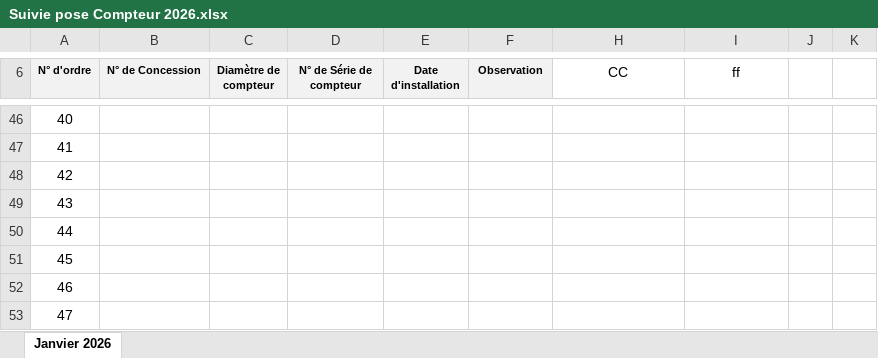
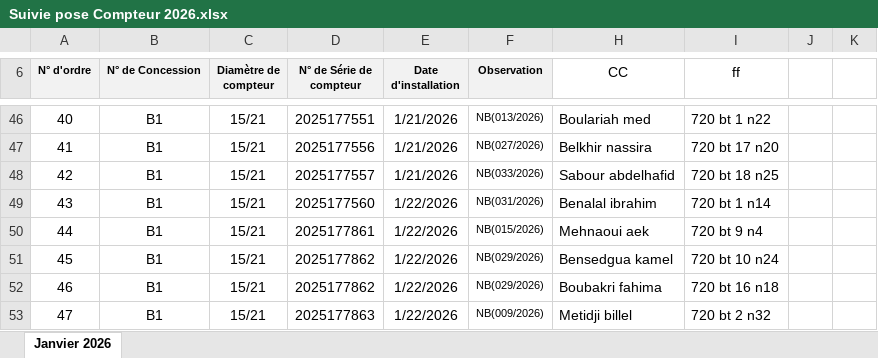
Before and after one commit to Lounnaci-gi/pose_compteur, an Excel workbook: Gestion Stock 2026/Gestion de Stock Berrouaghia/Suivie pose Compteur 2026.xlsx, sheet Janvier 2026, drawn as a sheet; only a part is shown, gaps mark what is left out; values as stored, in another font and other column widths than the file's, no borders; charts and pictures not drawn; the diff covers the shown part only; the diff names each change by its address in the sheet, - before the commit and + after, or states it on an @@ line.

```diff
--- a/Gestion Stock 2026/Gestion de Stock Berrouaghia/Suivie pose Compteur 2026.xlsx (sheet Janvier 2026)
+++ b/Gestion Stock 2026/Gestion de Stock Berrouaghia/Suivie pose Compteur 2026.xlsx (sheet Janvier 2026)
-B46:B53 (N° de Concession): (empty)
+B46:B53 (N° de Concession): B1
-C46:C53 (Diamètre de compteur): (empty)
+C46:C53 (Diamètre de compteur): 15/21
-D46 (N° de Série de compteur): (empty)
+D46 (N° de Série de compteur): 2025177551
-E46:E48 (Date d'installation): (empty)
+E46:E48 (Date d'installation): 1/21/2026
-F46 (Observation): (empty)
+F46 (Observation): NB(013/2026)
-H46 (CC): (empty)
+H46 (CC): Boulariah med
-I46 (ff): (empty)
+I46 (ff): 720 bt 1 n22
-D47 (N° de Série de compteur): (empty)
+D47 (N° de Série de compteur): 2025177556
-F47 (Observation): (empty)
+F47 (Observation): NB(027/2026)
-H47 (CC): (empty)
+H47 (CC): Belkhir nassira
-I47 (ff): (empty)
+I47 (ff): 720 bt 17 n20
-D48 (N° de Série de compteur): (empty)
+D48 (N° de Série de compteur): 2025177557
-F48 (Observation): (empty)
+F48 (Observation): NB(033/2026)
-H48 (CC): (empty)
+H48 (CC): Sabour abdelhafid
-I48 (ff): (empty)
+I48 (ff): 720 bt 18 n25
-D49 (N° de Série de compteur): (empty)
+D49 (N° de Série de compteur): 2025177560
-E49:E53 (Date d'installation): (empty)
+E49:E53 (Date d'installation): 1/22/2026
-F49 (Observation): (empty)
+F49 (Observation): NB(031/2026)
-H49 (CC): (empty)
+H49 (CC): Benalal ibrahim
-I49 (ff): (empty)
+I49 (ff): 720 bt 1 n14
-D50 (N° de Série de compteur): (empty)
+D50 (N° de Série de compteur): 2025177861
-F50 (Observation): (empty)
+F50 (Observation): NB(015/2026)
-H50 (CC): (empty)
+H50 (CC): Mehnaoui aek
-I50 (ff): (empty)
+I50 (ff): 720 bt 9 n4
-D51:D52 (N° de Série de compteur): (empty)
+D51:D52 (N° de Série de compteur): 2025177862
-F51:F52 (Observation): (empty)
+F51:F52 (Observation): NB(029/2026)
-H51 (CC): (empty)
+H51 (CC): Bensedgua kamel
-I51 (ff): (empty)
+I51 (ff): 720 bt 10 n24
-H52 (CC): (empty)
+H52 (CC): Boubakri fahima
-I52 (ff): (empty)
+I52 (ff): 720 bt 16 n18
-D53 (N° de Série de compteur): (empty)
+D53 (N° de Série de compteur): 2025177863
-F53 (Observation): (empty)
+F53 (Observation): NB(009/2026)
-H53 (CC): (empty)
+H53 (CC): Metidji billel
-I53 (ff): (empty)
+I53 (ff): 720 bt 2 n32
```
Also changed, not shown: 50 edited cells elsewhere in this sheet, charts or pictures, 1 other file.
